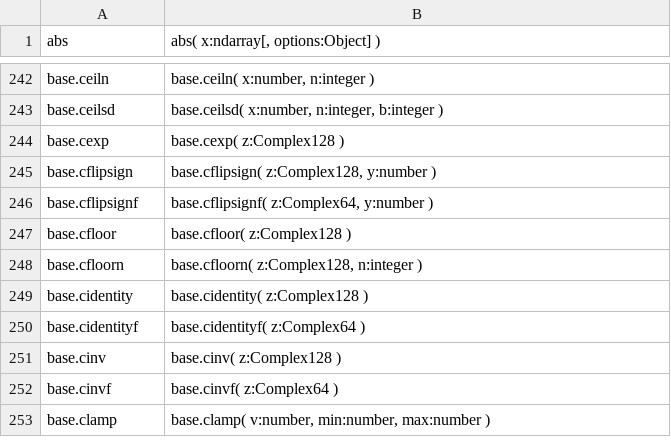
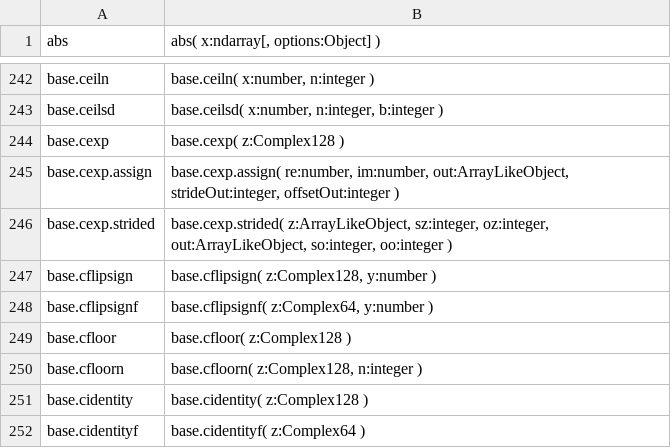
Before and after one commit to stdlib-js/repl-typed-signature, a CSV file: data/data.csv, drawn as a sheet; only a part is shown, gaps mark what is left out; the shorter side is filled out with more unchanged rows; the diff names each change by its address in the sheet, - before the commit and + after, or states it on an @@ line.

```diff
--- a/data/data.csv
+++ b/data/data.csv
+row 245: base.cexp.assign | base.cexp.assign( re:number, im:number, out:ArrayLikeObject, strideOut:integer, offsetOut:integer )
+row 246: base.cexp.strided | base.cexp.strided( z:ArrayLikeObject, sz:integer, oz:integer, out:ArrayLikeObject, so:integer, oo:integer )
```
Also changed, not shown: 6 other files.
